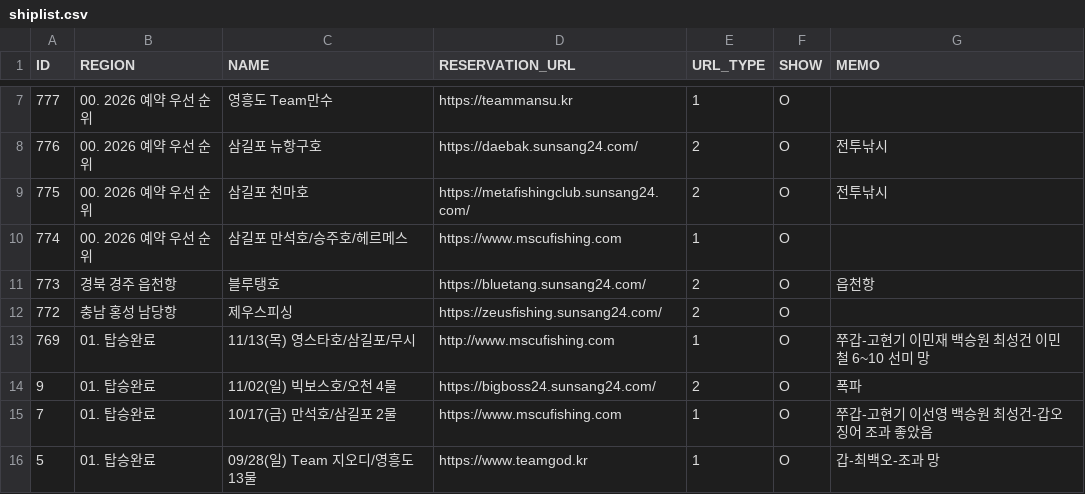
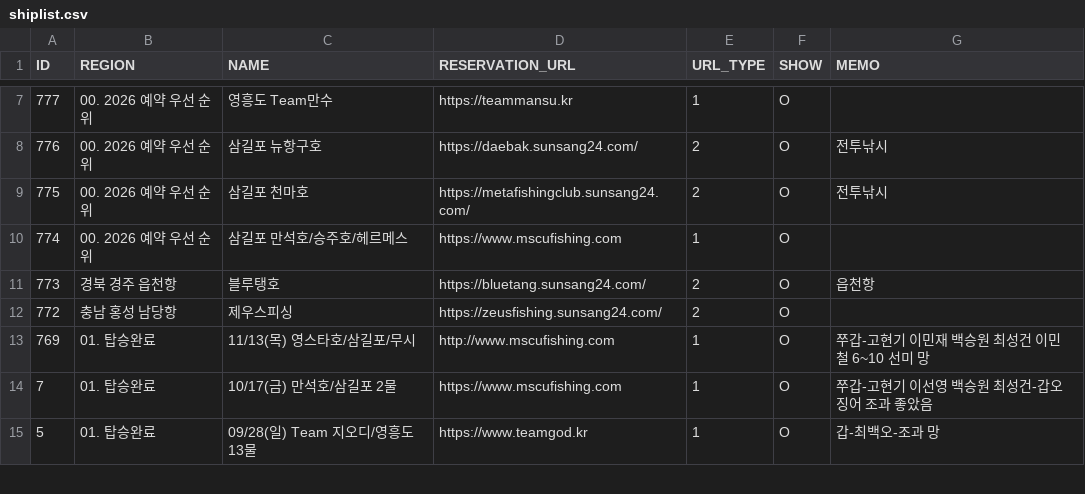
Before and after one commit to seong-geon-choi/ship, a CSV file: shiplist.csv, drawn as a sheet; only a part is shown, gaps mark what is left out.

Commit message:
배 목록 업데이트

```diff
--- a/shiplist.csv
+++ b/shiplist.csv
@@ -13,3 +13,2 @@ ID,REGION,NAME,RESERVATION_URL,URL_TYPE,SHOW,MEMO
 769,01. 탑승완료,11/13(목) 영스타호/삼길포/무시,http://www.mscufishing.com,1,O,쭈갑-고현기 이민재 백승원 최성건 이민철 6~10 선미 망
-9,01. 탑승완료,11/02(일) 빅보스호/오천 4물,https://bigboss24.sunsang24.com/,2,O,폭파
 7,01. 탑승완료,10/17(금) 만석호/삼길포 2물,https://www.mscufishing.com,1,O,쭈갑-고현기 이선영 백승원 최성건-갑오징어 조과 좋았음
```
